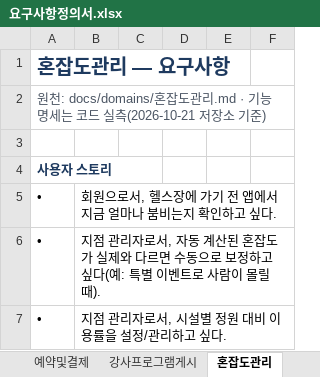
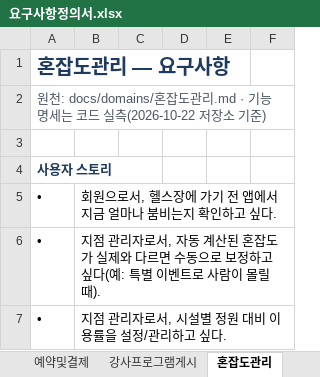
Before and after one commit to jeonghyeonme/sports-erp, an Excel workbook: docs/deliverables/요구사항정의서.xlsx, sheet 혼잡도관리, drawn as a sheet; only a part is shown; values as stored, in another font and other column widths than the file's, no borders; the diff names each change by its address in the sheet, - before the commit and + after, or states it on an @@ line.

```diff
--- a/docs/deliverables/요구사항정의서.xlsx (sheet 혼잡도관리)
+++ b/docs/deliverables/요구사항정의서.xlsx (sheet 혼잡도관리)
-A2: …드 실측(2026-10-21 저장소…
+A2: …드 실측(2026-10-22 저장소…
```
Also changed, not shown: sheet 요구사항 총괄, sheet 미구현, sheet RFP 충족 판정, sheet 표지, sheet 강사프로그램게시, sheet 게시판, 6 more sheets, 4 other files.
